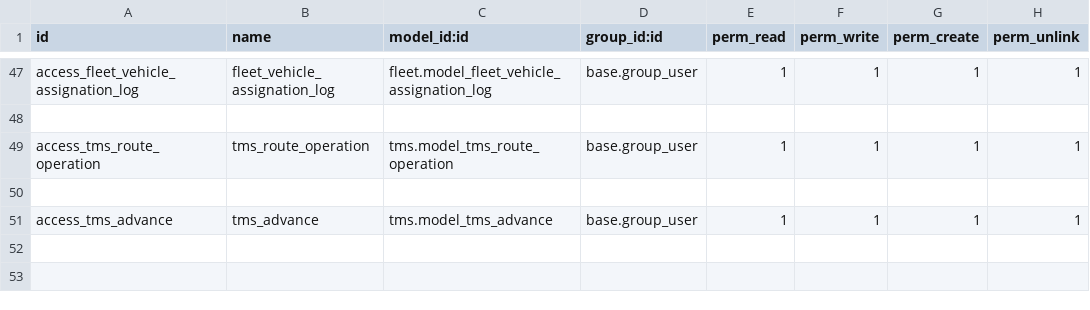
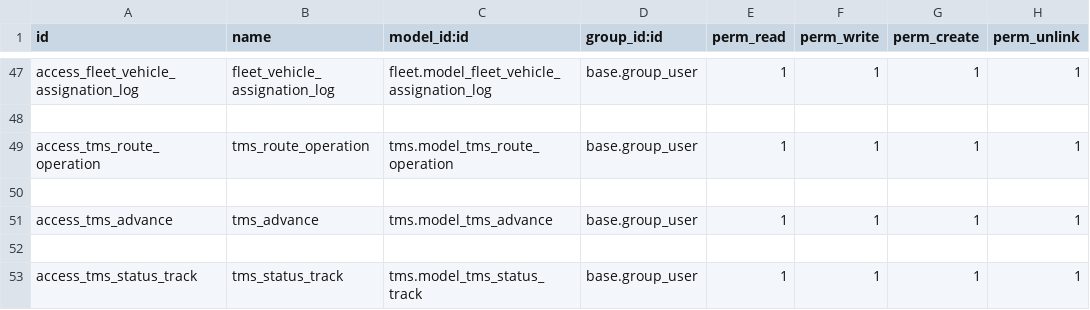
Before and after one commit to JorgeTelloH/repo_tyl_nazca_v14, a CSV file: cabalcon_nazca/security/ir.model.access.csv, drawn as a sheet; only a part is shown, gaps mark what is left out; the diff names each change by its address in the sheet, - before the commit and + after, or states it on an @@ line.

Commit message:
agregado nuevo permiso nazca

```diff
--- a/cabalcon_nazca/security/ir.model.access.csv
+++ b/cabalcon_nazca/security/ir.model.access.csv
+row 52: (empty)
+row 53: access_tms_status_track | tms_status_track | tms.model_tms_status_track | base.group_user | 1 | 1 | 1 | 1
```
